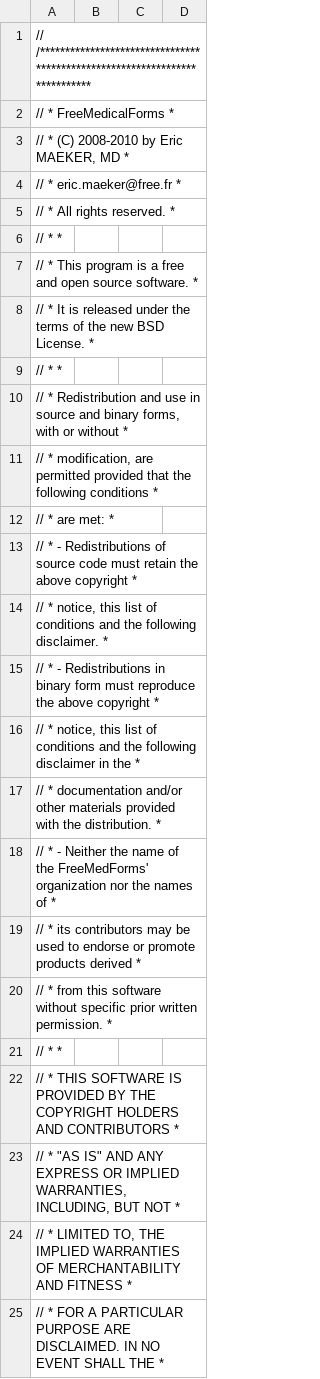
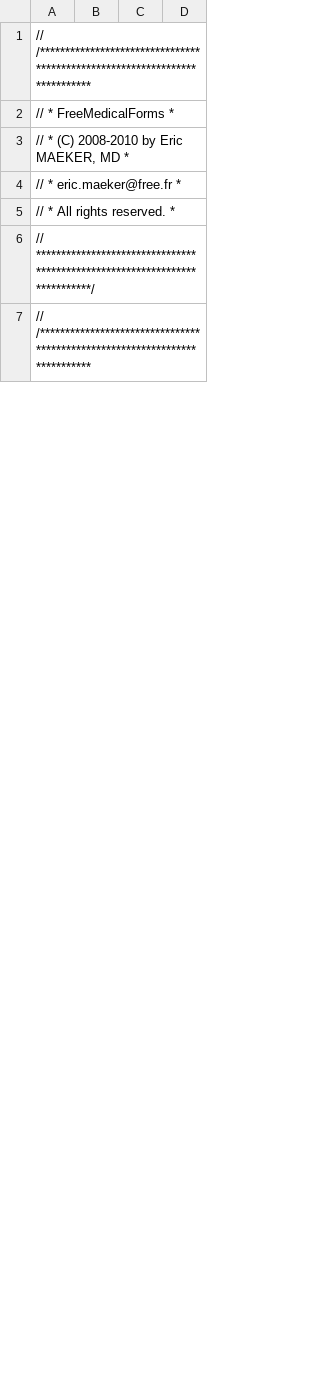
Before and after one commit to FreeHealth/freehealth, a CSV file: global_resources/sql/south_african_uids.csv, drawn as a sheet; only a part is shown; the shorter side is filled out with more unchanged rows; removed rows and columns are numbered as before the commit, all else as after; the diff covers the shown part only; the diff names each change by its address in the sheet, - before the commit and + after, or states it on an @@ line.

Commit message:
FreeTool: - updating ZA drugs uids licence
git-svn-id: https://freemedforms.googlecode.com/svn/trunk@1018 571bf770-40aa-11de-9a54-b9394989f659

```diff
--- a/global_resources/sql/south_african_uids.csv
+++ b/global_resources/sql/south_african_uids.csv
-row 6: // * *
-row 7: // * This program is a free and open source software. *
-row 8: // * It is released under the terms of the new BSD License. *
-row 9: // * *
-row 10: // * Redistribution and use in source and binary forms, with or without *
-row 11: // * modification, are permitted provided that the following conditions *
-row 12: // * are met: *
-row 13: // * - Redistributions of source code must retain the above copyright *
-row 14: // * notice, this list of conditions and the following disclaimer. *
-row 15: // * - Redistributions in binary form must reproduce the above copyright *
-row 16: // * notice, this list of conditions and the following disclaimer in the *
-row 17: // * documentation and/or other materials provided with the distribution. *
-row 18: // * - Neither the name of the FreeMedForms' organization nor the names of *
-row 19: // * its contributors may be used to endorse or promote products derived *
-row 20: // * from this software without specific prior written permission. *
-row 21: // * *
-row 22: // * THIS SOFTWARE IS PROVIDED BY THE COPYRIGHT HOLDERS AND CONTRIBUTORS *
-row 23: // * "AS IS" AND ANY EXPRESS OR IMPLIED WARRANTIES, INCLUDING, BUT NOT *
-row 24: // * LIMITED TO, THE IMPLIED WARRANTIES OF MERCHANTABILITY AND FITNESS *
-row 25: // * FOR A PARTICULAR PURPOSE ARE DISCLAIMED. IN NO EVENT SHALL THE *
```
Also changed, not shown: 1 added row, 11 removed rows and 3 edited cells elsewhere in this file.
